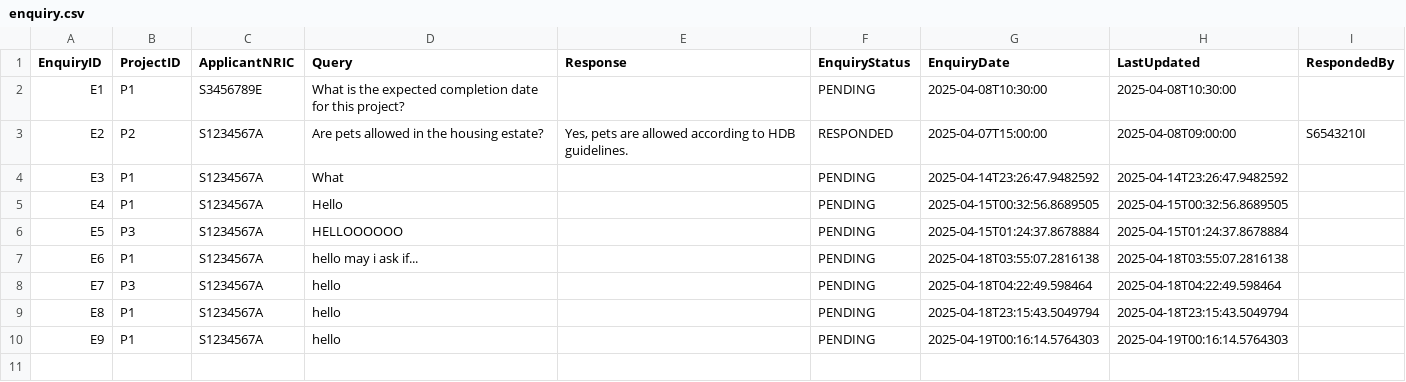
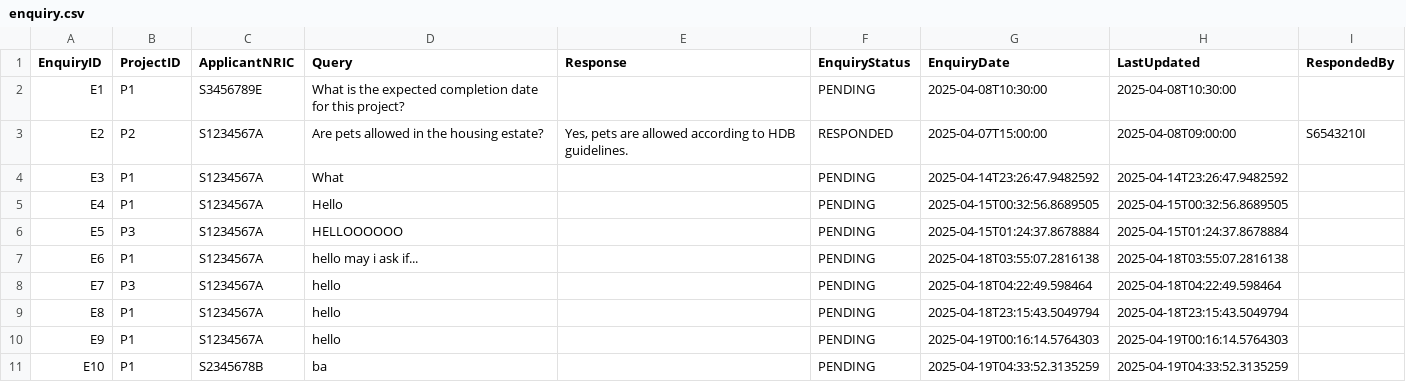
Before and after one commit to PuttTim/sc2002-bee-tee-ohh, a CSV file: data/enquiry.csv, drawn as a sheet.

Commit message:
Refactor application handling and improve project registration logic
- Updated application status history in applications.csv for accurate tracking.
- Added new enquiry entry in enquiry.csv.
- Introduced new registration entry in registration.csv.
- Modified ApplicantController to use ProjectService for fetching visible projects.
- Enhanced AuthController to manage user roles more effectively.
- Updated EnquiryController to show the enquiry menu after editing an enquiry.
- Refactored OfficerController to streamline project registration process.
- Cleaned up ProjectController by removing unused date formatter.
- Added hasApplication method in ApplicationRepository to check for existing applications.
- Updated OfficerRepository to check for existing projects using Officer object.
- Introduced getProjectOfficerNames method in ProjectRepository to retrieve officer names.
- Enhanced RegistrationRepository to handle officer registrations more effectively.
- Updated UserRepository to manage user modes.
- Cleaned up EnquiryService by removing debug print statements.
- Refactored OfficerService to use Officer object for project checks.
- Improved ProjectService to handle user roles and visibility checks.
- Adjusted CommonView for better separator formatting.
- Enhanced EnquiryView to display additional enquiry details.
- Updated ProjectView to show officer registration statuses and details.

```diff
--- a/data/enquiry.csv
+++ b/data/enquiry.csv
@@ -10 +10,2 @@ E8,P1,S1234567A,hello,,PENDING,2025-04-18T23:15:43.5049794,2025-04-18T23:15:43.5
 E9,P1,S1234567A,hello,,PENDING,2025-04-19T00:16:14.5764303,2025-04-19T00:16:14.5764303,
+E10,P1,S2345678B,ba,,PENDING,2025-04-19T04:33:52.3135259,2025-04-19T04:33:52.3135259,
```
Also changed, not shown: data/applications.csv, data/registration.csv, 16 other files.
